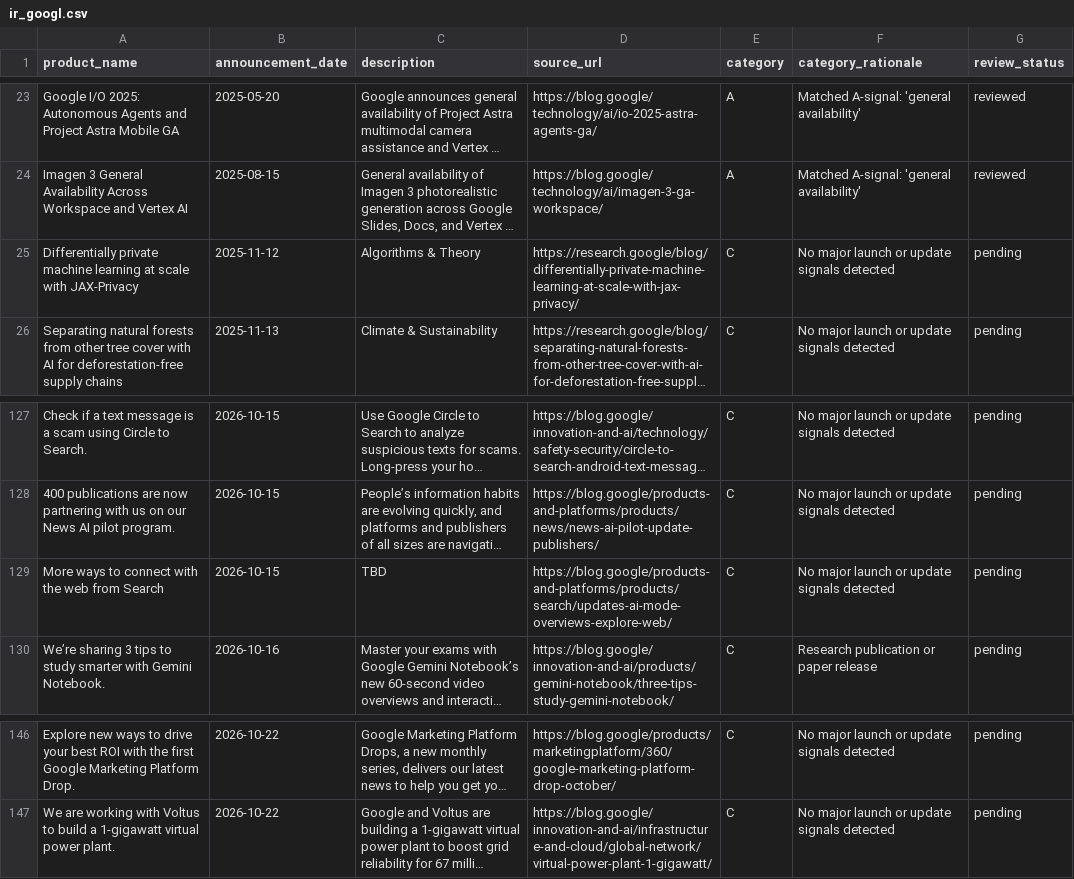
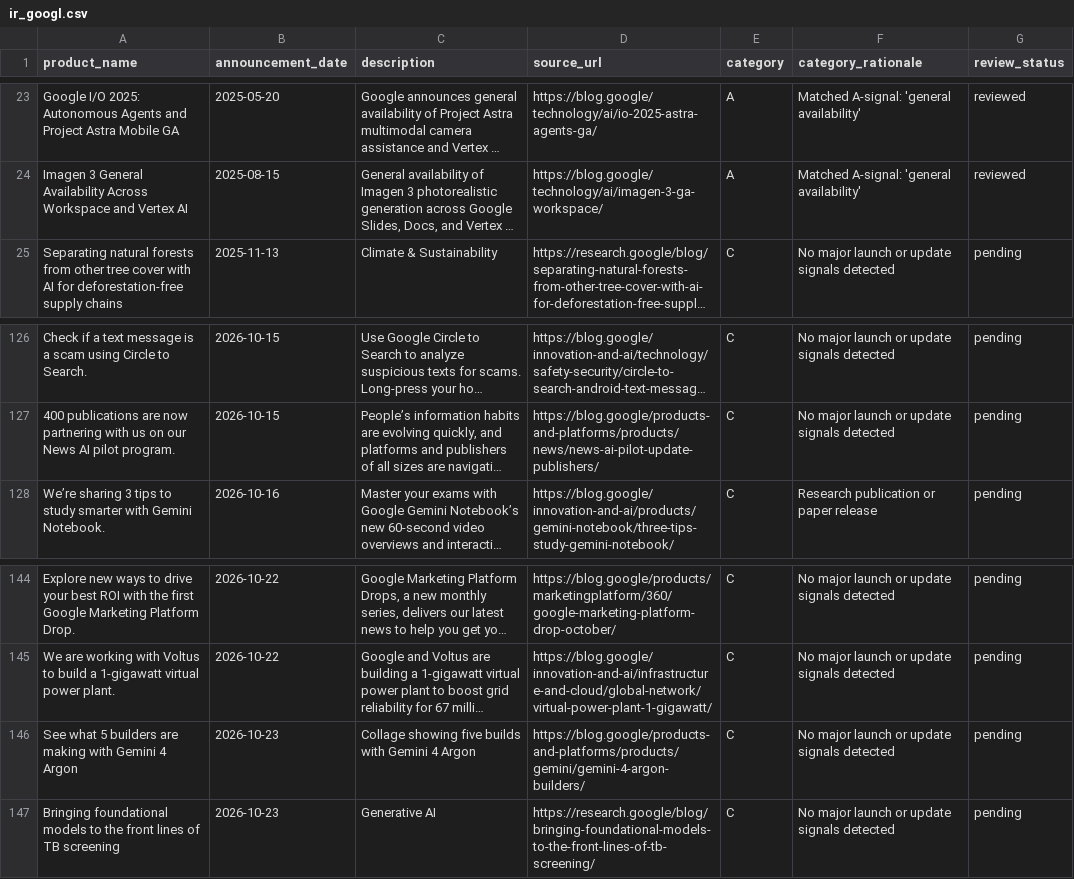
Before and after one commit to tienspz/AICOR, a CSV file: data/raw/ir/ir_googl.csv, drawn as a sheet; only a part is shown, gaps mark what is left out; long unchanged cells end in …; removed rows and columns are numbered as before the commit, all else as after; the diff names each change by its address in the sheet, - before the commit and + after, or states it on an @@ line.

```diff
--- a/data/raw/ir/ir_googl.csv
+++ b/data/raw/ir/ir_googl.csv
-row 25: Differentially private machine learning at scale with JAX-Privacy | 2025-11-12 | Algorithms & Theory | https://research.google/blog/differentially-private-machine-learning-at-scale-with-jax-privacy/ | C | No major launch or update signals detected | pending
-row 129: More ways to connect with the web from Search | 2026-10-15 | TBD | https://blog.google/products-and-platforms/products/search/updates-ai-mode-overviews-explore-web/ | C | No major launch or update signals detected | pending
+row 146: See what 5 builders are making with Gemini 4 Argon | 2026-10-23 | Collage showing five builds with Gemini 4 Argon | https://blog.google/products-and-platforms/products/gemini/gemini-4-argon-builders/ | C | No major launch or update signals detected | pending
+row 147: Bringing foundational models to the front lines of TB screening | 2026-10-23 | Generative AI | https://research.google/blog/bringing-foundational-models-to-the-front-lines-of-tb-screening/ | C | No major launch or update signals detected | pending
```
Also changed, not shown: data/processed/ai_products.csv, data/raw/ir/manifest.csv, 1 other file.
